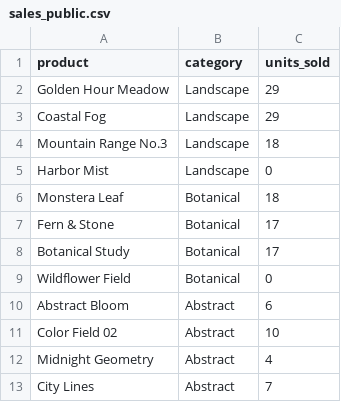
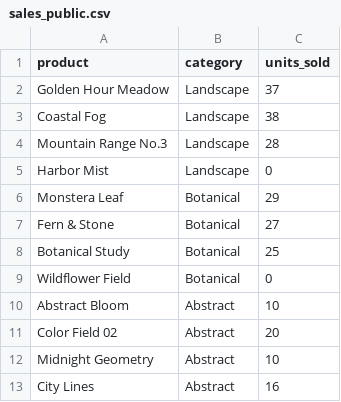
Before and after one commit to ousecTic/canvas-co, a CSV file: sales_public.csv, drawn as a sheet.

Commit message:
Update sales totals from sheet — new Jul/Aug orders across all products
Coastal Fog 29→38, Monstera Leaf 18→29, Mountain Range No.3 18→28,
Golden Hour Meadow 29→37, Color Field 02 10→20, City Lines 7→16,
Fern & Stone 17→27, Botanical Study 17→25, Midnight Geometry 4→10,
Abstract Bloom 6→10

```diff
--- a/sales_public.csv
+++ b/sales_public.csv
@@ -1,13 +1,13 @@
 product,category,units_sold
-Golden Hour Meadow,Landscape,29
-Coastal Fog,Landscape,29
-Mountain Range No.3,Landscape,18
+Golden Hour Meadow,Landscape,37
+Coastal Fog,Landscape,38
+Mountain Range No.3,Landscape,28
 Harbor Mist,Landscape,0
-Monstera Leaf,Botanical,18
-Fern & Stone,Botanical,17
-Botanical Study,Botanical,17
+Monstera Leaf,Botanical,29
+Fern & Stone,Botanical,27
+Botanical Study,Botanical,25
 Wildflower Field,Botanical,0
-Abstract Bloom,Abstract,6
-Color Field 02,Abstract,10
-Midnight Geometry,Abstract,4
-City Lines,Abstract,7
+Abstract Bloom,Abstract,10
+Color Field 02,Abstract,20
+Midnight Geometry,Abstract,10
+City Lines,Abstract,16
```
